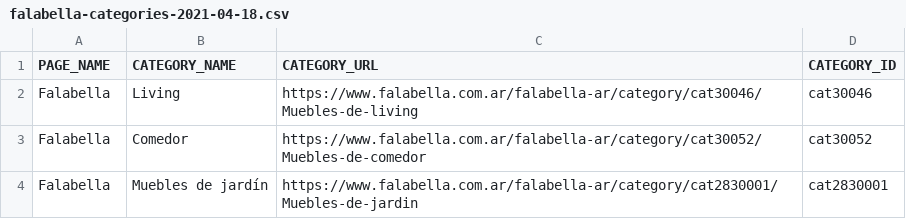
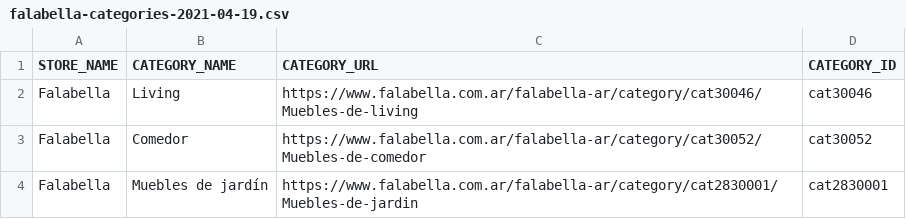
Before and after one commit to gonza56d/burner, a CSV file: app/data/categories/falabella-categories-2021-04-19.csv (was app/data/falabella-categories-2021-04-18.csv), drawn as a sheet.

Commit message:
Data storage layout refactor

```diff
--- a/app/data/falabella-categories-2021-04-18.csv
+++ b/app/data/categories/falabella-categories-2021-04-19.csv
@@ -1,2 +1,2 @@
-PAGE_NAME,CATEGORY_NAME,CATEGORY_URL,CATEGORY_ID
+STORE_NAME,CATEGORY_NAME,CATEGORY_URL,CATEGORY_ID
 Falabella,Living,https://www.falabella.com.ar/falabella-ar/category/cat30046/Muebles-de-living,cat30046
```
Also changed, not shown: app/data/categories/sodimac-categories-2021-04-19.csv, 4 other files.
